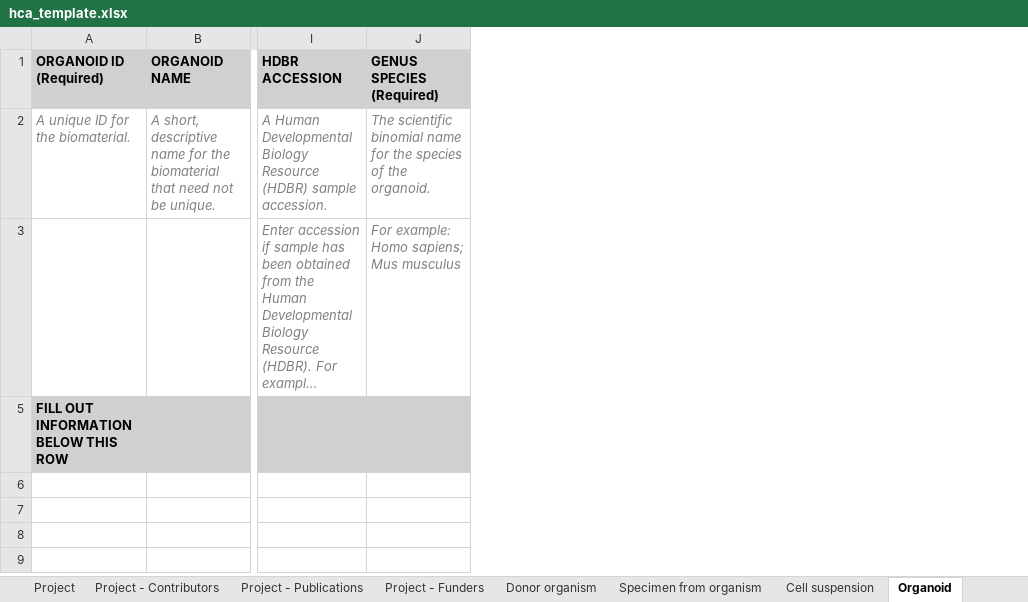
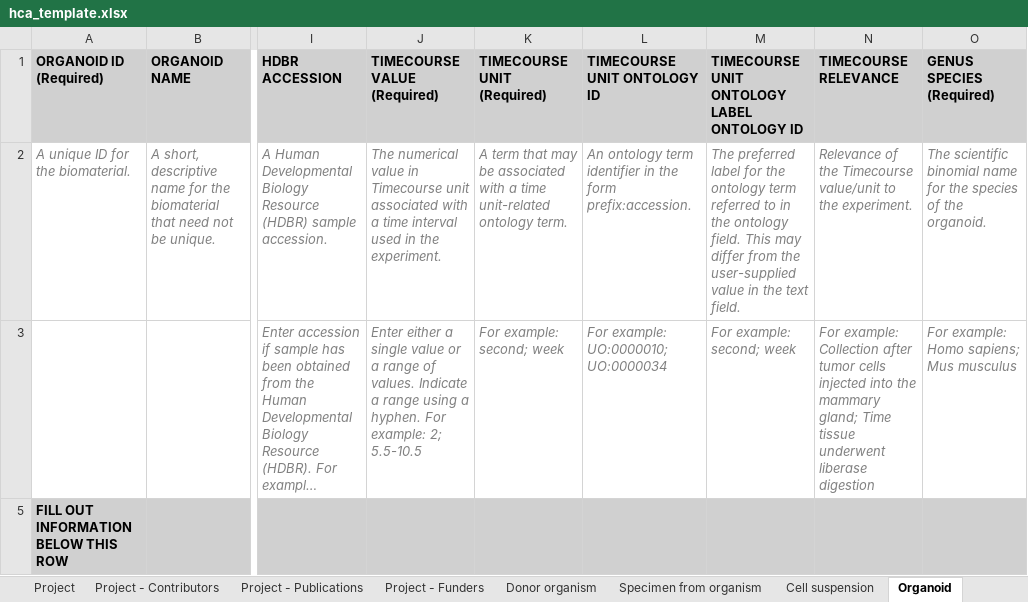
Before and after one commit to ebi-ait/geo_to_hca, an Excel workbook: template/hca_template.xlsx, sheet Organoid, drawn as a sheet; only a part is shown, gaps mark what is left out; long unchanged cells end in …; values as stored, in another font and other column widths than the file's, no borders; the diff names each change by its address in the sheet, - before the commit and + after, or states it on an @@ line.

Commit message:
adds timecourse for all biomaterials

```diff
--- a/template/hca_template.xlsx (sheet Organoid)
+++ b/template/hca_template.xlsx (sheet Organoid)
+column J (TIMECOURSE VALUE (Required)), rows 2-3: The numerical value in Timecourse unit associated with a time interval used in the experiment. | Enter either a single value or a range of values. Indicate a range using a hyphen. For example: 2; 5.5-10.5
@@ column K (TIMECOURSE UNIT (Required)) unhidden, rows 2-3: A term that may be associated with a time unit-related ontology term. | For example: second; week @@
@@ column L (TIMECOURSE UNIT ONTOLOGY ID) unhidden, rows 2-3: An ontology term identifier in the form prefix:accession. | For example: UO:0000010; UO:0000034 @@
+column M, rows 1-3: TIMECOURSE UNIT ONTOLOGY LABEL ONTOLOGY ID | The preferred label for the ontology term referred to in the ontology field. This may differ from the user-supplied value in the text field. | For example: second; week
@@ column N (TIMECOURSE RELEVANCE) unhidden, rows 2-3: Relevance of the Timecourse value/unit to the experiment. | For example: Collection after tumor cells injected into the mammary gland; Time tissue underwent liberase digestion @@
```
Also changed, not shown: sheet Cell suspension, sheet Imaged specimen, sheet Specimen from organism, hidden cells.
